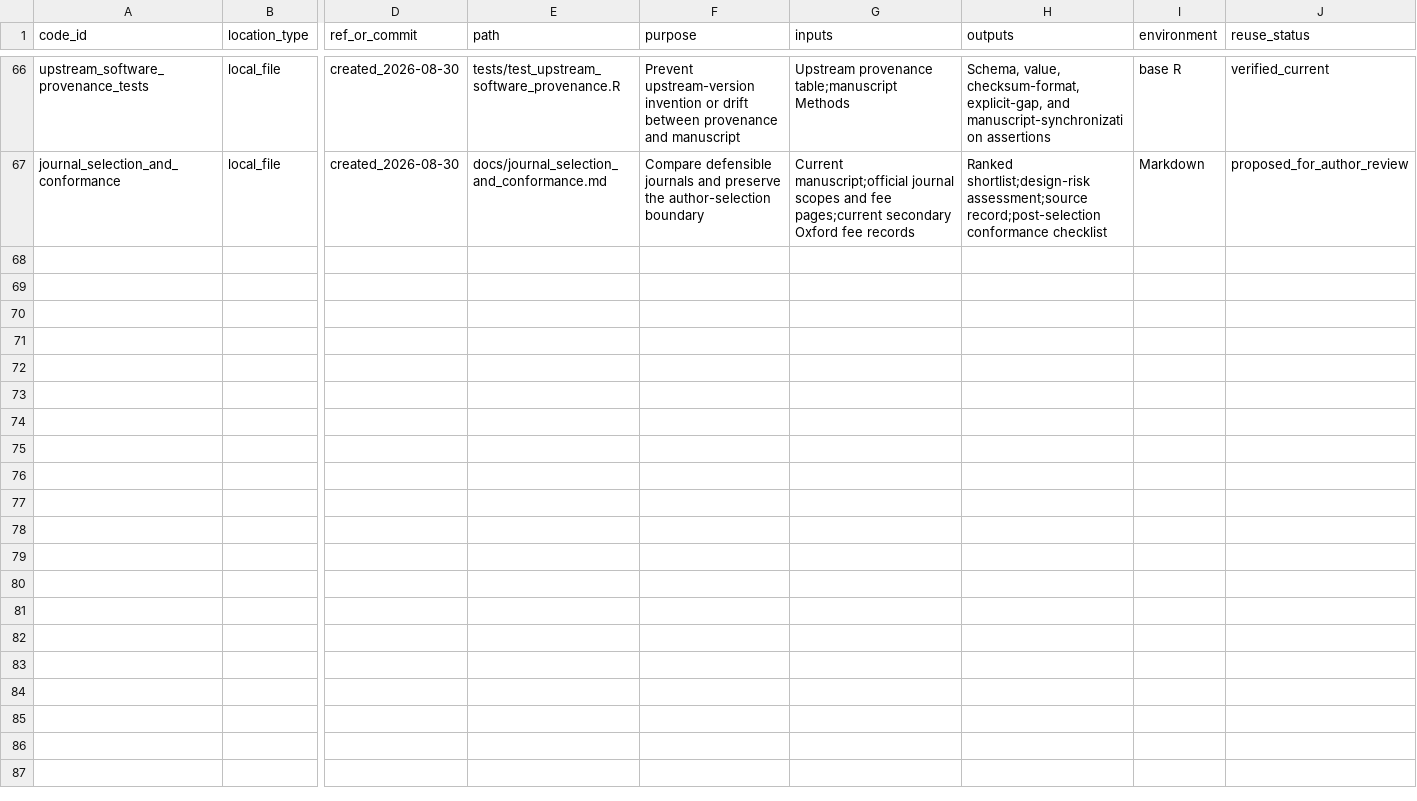
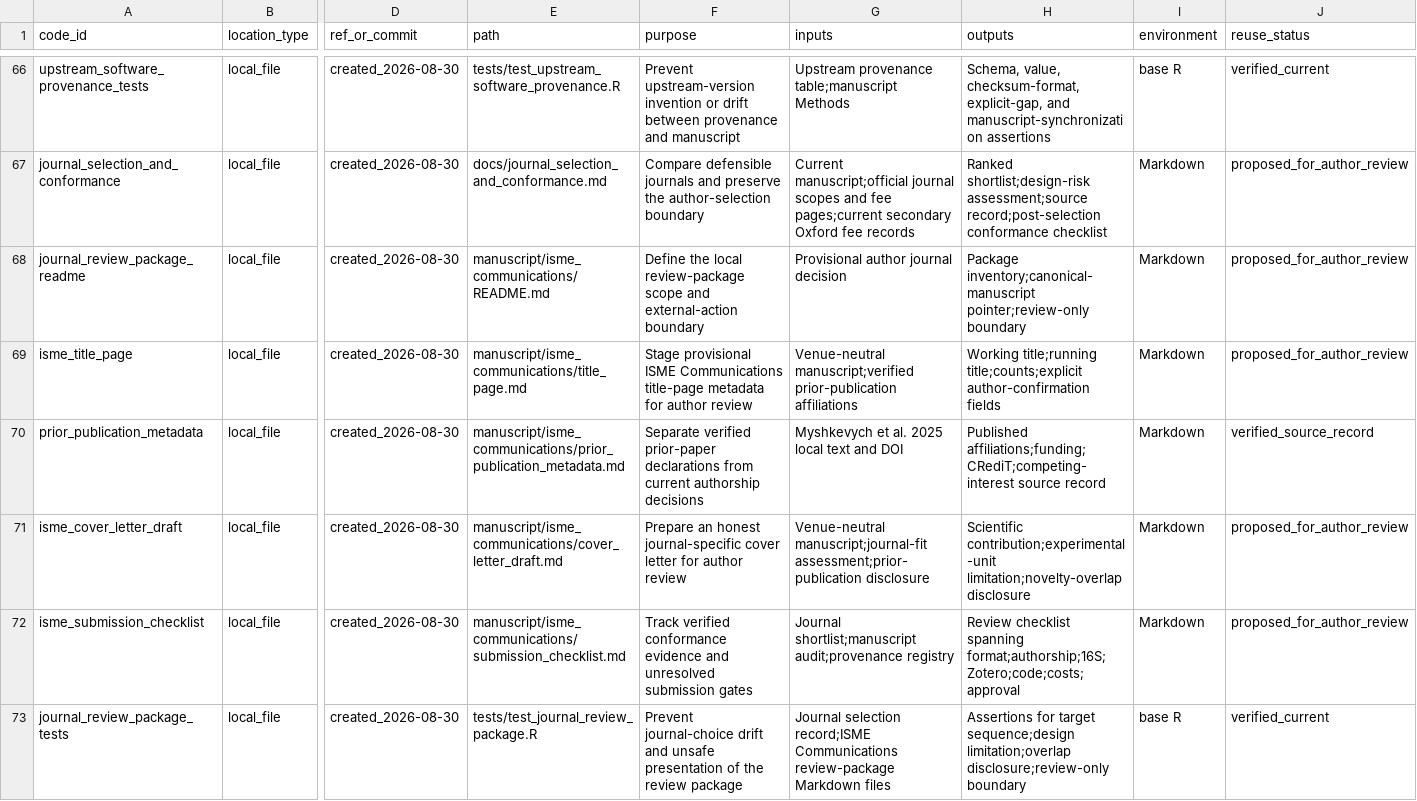
Before and after one commit to shaman-narayanasamy/phage_uv_ecology_analysis, a TSV file: manifests/code_manifest.tsv, drawn as a sheet; only a part is shown, gaps mark what is left out; rows hold the shown columns only; the diff names each change by its address in the sheet, - before the commit and + after, or states it on an @@ line.

Commit message:
Prepare ISME Communications review package

```diff
--- a/manifests/code_manifest.tsv
+++ b/manifests/code_manifest.tsv
+row 68: journal_review_package_readme | local_file | created_2026-08-30 | manuscript/isme_communications/README.md | Define the local review-package scope and external-action boundary | Provisional author journal decision | Package inventory;canonical-manuscript pointer;review-only boundary | Markdown | proposed_for_author_review
+row 69: isme_title_page | local_file | created_2026-08-30 | manuscript/isme_communications/title_page.md | Stage provisional ISME Communications title-page metadata for author review | Venue-neutral manuscript;verified prior-publication affiliations | Working title;running title;counts;explicit author-confirmation fields | Markdown | proposed_for_author_review
+row 70: prior_publication_metadata | local_file | created_2026-08-30 | manuscript/isme_communications/prior_publication_metadata.md | Separate verified prior-paper declarations from current authorship decisions | Myshkevych et al. 2025 local text and DOI | Published affiliations;funding;CRediT;competing-interest source record | Markdown | verified_source_record
+row 71: isme_cover_letter_draft | local_file | created_2026-08-30 | manuscript/isme_communications/cover_letter_draft.md | Prepare an honest journal-specific cover letter for author review | Venue-neutral manuscript;journal-fit assessment;prior-publication disclosure | Scientific contribution;experimental-unit limitation;novelty-overlap disclosure | Markdown | proposed_for_author_review
+row 72: isme_submission_checklist | local_file | created_2026-08-30 | manuscript/isme_communications/submission_checklist.md | Track verified conformance evidence and unresolved submission gates | Journal shortlist;manuscript audit;provenance registry | Review checklist spanning format;authorship;16S;Zotero;code;costs;approval | Markdown | proposed_for_author_review
+row 73: journal_review_package_tests | local_file | created_2026-08-30 | tests/test_journal_review_package.R | Prevent journal-choice drift and unsafe presentation of the review package | Journal selection record;ISME Communications review-package Markdown files | Assertions for target sequence;design limitation;overlap disclosure;review-only boundary | base R | verified_current
```
Also changed, not shown: 7 other files.
